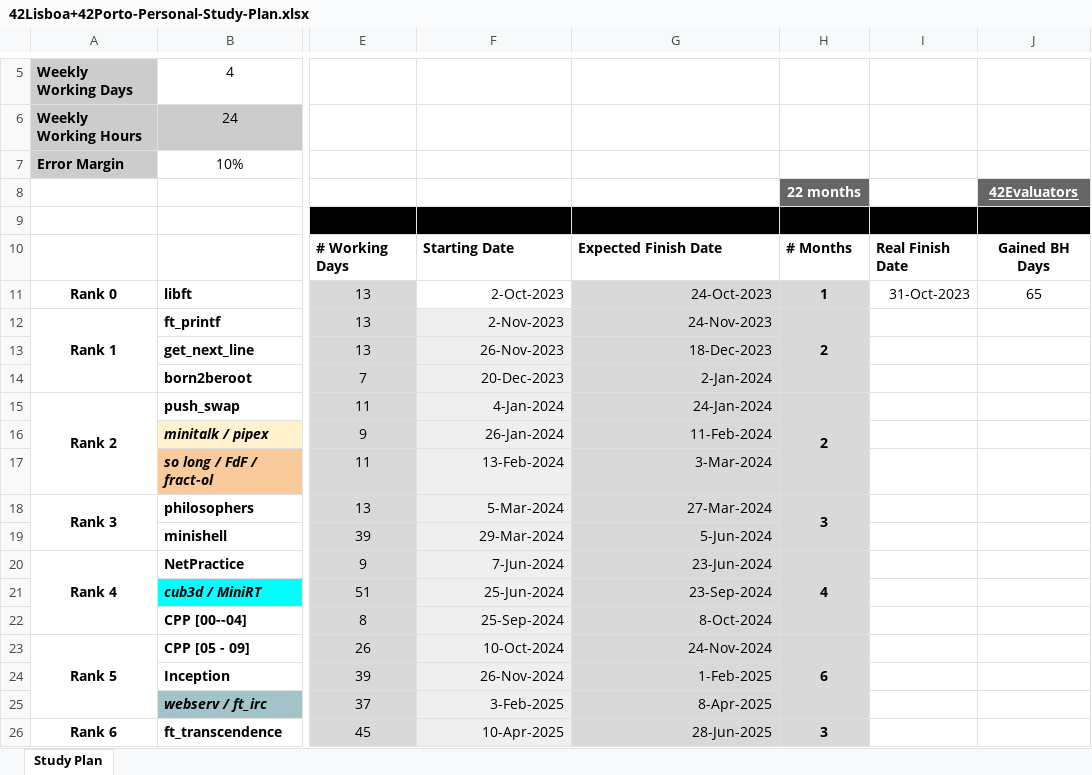
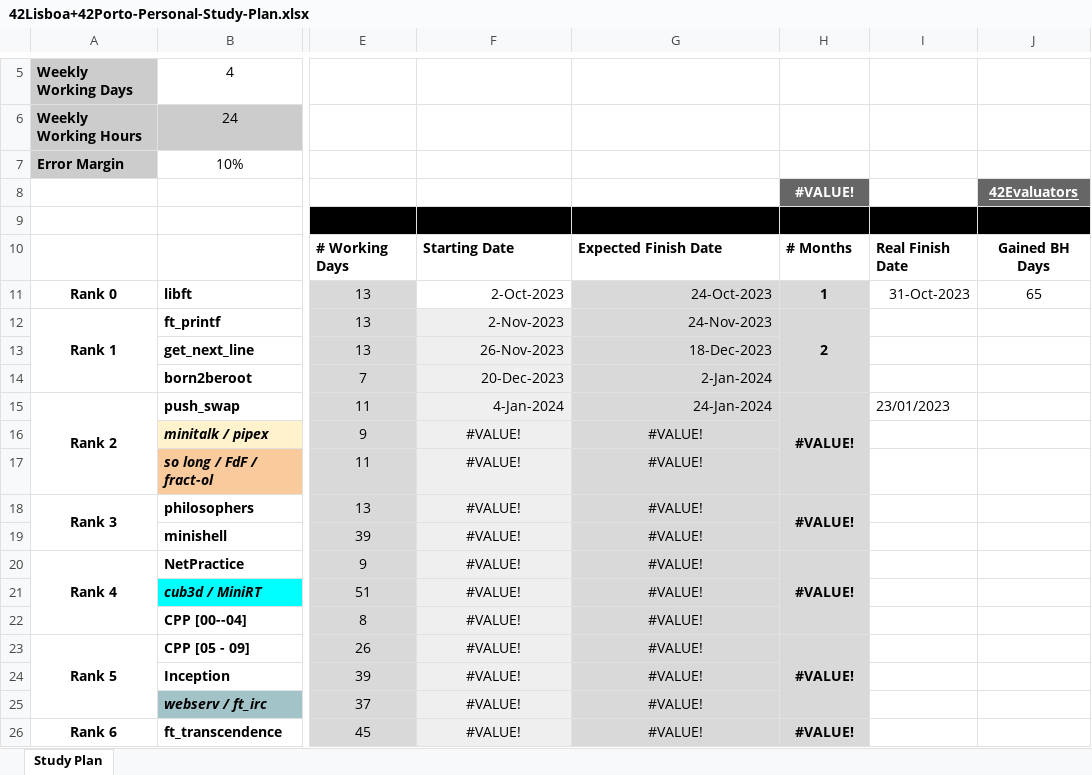
Before and after one commit to ruipsmartins/escola_42, an Excel workbook: 42Lisboa+42Porto-Personal-Study-Plan.xlsx, sheet Study Plan, drawn as a sheet; only a part is shown, gaps mark what is left out; values as stored, in another font and other column widths than the file's, no borders; the diff names each change by its address in the sheet, - before the commit and + after, or states it on an @@ line.

```diff
--- a/42Lisboa+42Porto-Personal-Study-Plan.xlsx (sheet Study Plan)
+++ b/42Lisboa+42Porto-Personal-Study-Plan.xlsx (sheet Study Plan)
-H8: 22 months
+H8: #VALUE!
-H15: 2
+H15: #VALUE!
-I15: (empty)
+I15: 23/01/2023
-F16: 26-Jan-2024
+F16: #VALUE!
-F16:G26 alignment: right
+F16:G26 alignment: center
-G16: 11-Feb-2024
+G16: #VALUE!
-F17: 13-Feb-2024
+F17: #VALUE!
-G17: 3-Mar-2024
+G17: #VALUE!
-F18: 5-Mar-2024
+F18: #VALUE!
-G18: 27-Mar-2024
+G18: #VALUE!
-H18: 3
+H18: #VALUE!
-F19: 29-Mar-2024
+F19: #VALUE!
-G19: 5-Jun-2024
+G19: #VALUE!
-F20: 7-Jun-2024
+F20: #VALUE!
-G20: 23-Jun-2024
+G20: #VALUE!
-H20: 4
+H20: #VALUE!
-F21: 25-Jun-2024
+F21: #VALUE!
-G21: 23-Sep-2024
+G21: #VALUE!
-F22: 25-Sep-2024
+F22: #VALUE!
-G22: 8-Oct-2024
+G22: #VALUE!
-F23: 10-Oct-2024
+F23: #VALUE!
-G23: 24-Nov-2024
+G23: #VALUE!
-H23: 6
+H23: #VALUE!
-F24: 26-Nov-2024
+F24: #VALUE!
-G24: 1-Feb-2025
+G24: #VALUE!
-F25: 3-Feb-2025
+F25: #VALUE!
-G25: 8-Apr-2025
+G25: #VALUE!
-F26: 10-Apr-2025
+F26: #VALUE!
-G26: 28-Jun-2025
+G26: #VALUE!
-H26: 3
+H26: #VALUE!
```
